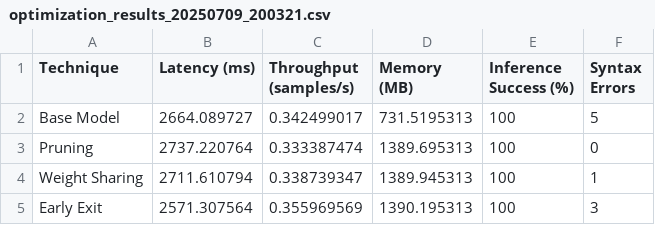
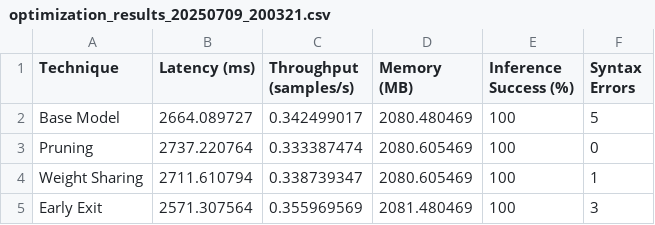
Before and after one commit to rajat-kumar-thakur/LLMs-for-Resource-Constrained-Devices, a CSV file: results/optimization_results-tiny_starcoder_py-finetuned_model/optimization_results_20250709_200321.csv, drawn as a sheet.

Commit message:
Update memory usage in optimization results CSV
Revised the 'Memory (MB)' values for all techniques in the optimization_results_20250709_200321.csv file to reflect updated measurements.

```diff
--- a/results/optimization_results-tiny_starcoder_py-finetuned_model/optimization_results_20250709_200321.csv
+++ b/results/optimization_results-tiny_starcoder_py-finetuned_model/optimization_results_20250709_200321.csv
@@ -1,5 +1,5 @@
 Technique,Latency (ms),Throughput (samples/s),Memory (MB),Inference Success (%),Syntax Errors
-Base Model,2664.089727,0.342499017,731.5195313,100,5
-Pruning,2737.220764,0.333387474,1389.695313,100,0
-Weight Sharing,2711.610794,0.338739347,1389.945313,100,1
-Early Exit,2571.307564,0.355969569,1390.195313,100,3
+Base Model,2664.089727,0.342499017,2080.480469,100,5
+Pruning,2737.220764,0.333387474,2080.605469,100,0
+Weight Sharing,2711.610794,0.338739347,2080.605469,100,1
+Early Exit,2571.307564,0.355969569,2081.480469,100,3
```
